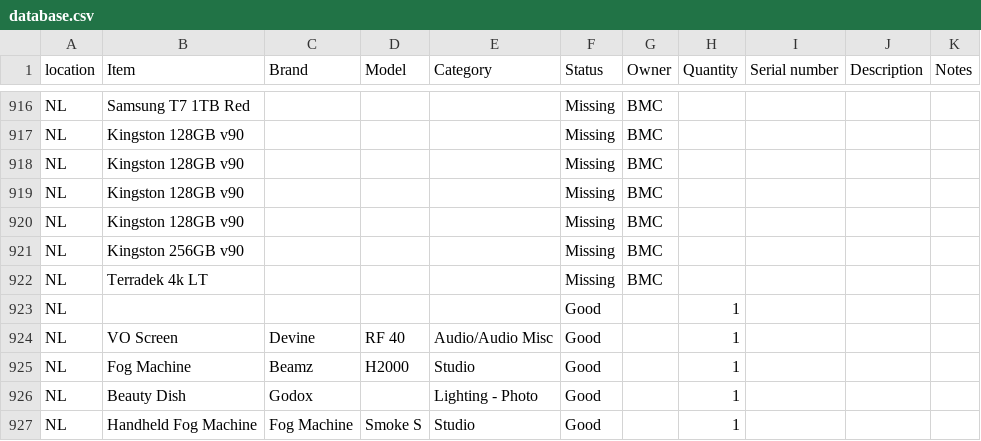
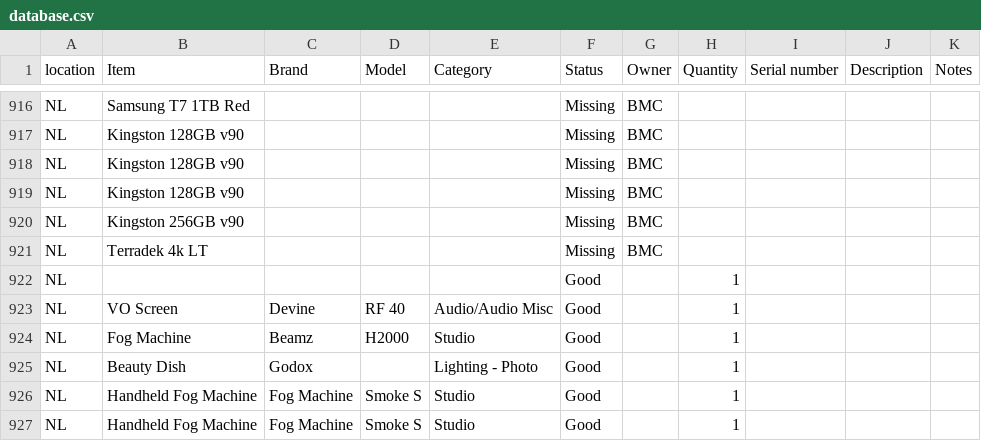
Before and after one commit to liquid-coop/Equipment_Inventory, a CSV file: database.csv, drawn as a sheet; only a part is shown, gaps mark what is left out; the shorter side is filled out with more unchanged rows.

Commit message:
Update inventory via web app

```diff
--- a/database.csv
+++ b/database.csv
@@ -919,3 +919,2 @@ NL,Kingston 128GB v90,,,,Missing,BMC,,,,
 NL,Kingston 128GB v90,,,,Missing,BMC,,,,
-NL,Kingston 128GB v90,,,,Missing,BMC,,,,
 NL,Kingston  256GB v90,,,,Missing,BMC,,,,
```
